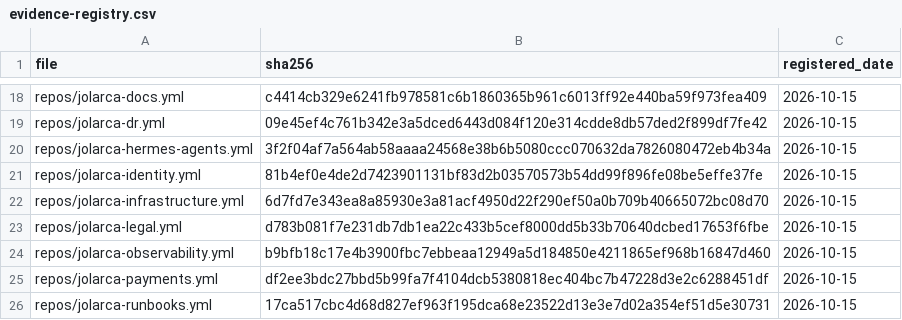
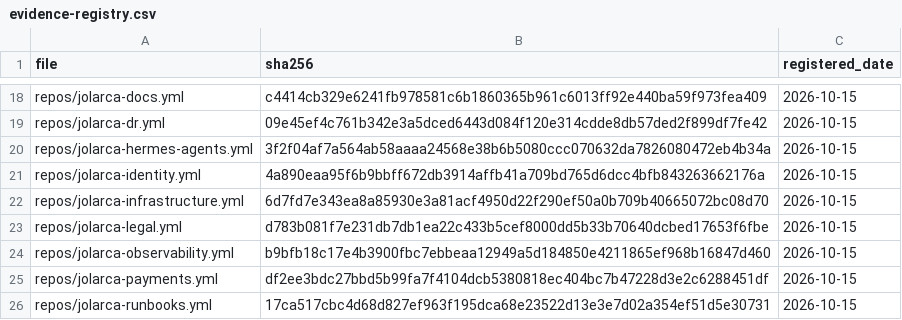
Before and after one commit to jolarca-dev/jolarca-control, a CSV file: docs/evidence-registry.csv, drawn as a sheet; only a part is shown, gaps mark what is left out.

Commit message:
docs(registry): identity's privacy comment contradicted its own visibility field (D-69)
Found by reading the file I had just edited rather than trusting my summary of it. The
header argued "Private: this repo defines RBAC policy and IAM procedures... Evidence stays
in jolarca-compliance (also private)" four lines above `visibility: public`.

Measured: `grep -h '^visibility:' repos/*.yml | sort | uniq -c` -> 16 visibility: public, and
`grep -rn '^# Private|(also private)' repos/*.yml` -> only these two lines in the whole fleet.
So this was the last privacy-arguing comment left in the allow-list.

Why it is a hazard and not a typo: AGENTS.md section 4 classes `repos/*.yml` visibility as a
high-consequence field (a flip is D-01 class), and the comment instructs exactly the reader who
is told to "fix the drift between the declaration and the prose". D-52 measured the cost of
obeying it: privating a governed repo makes Context Parity exit 2 (the token cannot read
private siblings), reddening a required context; both 2026-10-06 flips were reverted the same
day. The comment also asserted a second repo's privacy, which is false as well.

The rewrite states the measured fact, names the hazard, keeps the 2026-09-25 rationale as a dated
quotation (this register annotates history, it does not erase it), and points at the actual
compensating control (machinery here, records in jolarca-compliance, D-31/D-52 for the removal
that really reduces public readability). The CI caveat in the same file was corrected the same
way, with the command that disproves it; the access-review half of the promotion rubric is
explicitly left unverified instead of being asserted.

Reusable lesson, written into D-69: prose in a governed artifact is part of the control.
validate_repos.py checks the field; nothing checks the paragraph above it, so a file can be
correct and instructive-toward-its-own-undermining at the same time.

Verification: validate_repos.py 16/16 - yamllint clean on the edited file -
check_declared_contexts.py "OK: 16 checked; 16 clean" - make lint exit 0 (245 pytest) -
evidence re-registered (repos/** is hashed) with --check exit 0. No live mutation performed;
visibility stays public and nothing in this change could flip it.

```diff
--- a/docs/evidence-registry.csv
+++ b/docs/evidence-registry.csv
@@ -20,3 +20,3 @@ repos/jolarca-dr.yml,09e45ef4c761b342e3a5dced6443d084f120e314cdde8db57ded2f899df
 repos/jolarca-hermes-agents.yml,3f2f04af7a564ab58aaaa24568e38b6b5080ccc070632da7826080472eb4b34a,2026-10-15
-repos/jolarca-identity.yml,81b4ef0e4de2d7423901131bf83d2b03570573b54dd99f896fe08be5effe37fe,2026-10-15
+repos/jolarca-identity.yml,4a890eaa95f6b9bbff672db3914affb41a709bd765d6dcc4bfb843263662176a,2026-10-15
 repos/jolarca-infrastructure.yml,6d7fd7e343ea8a85930e3a81acf4950d22f290ef50a0b709b40665072bc08d70,2026-10-15
```
Also changed, not shown: 3 other files.
